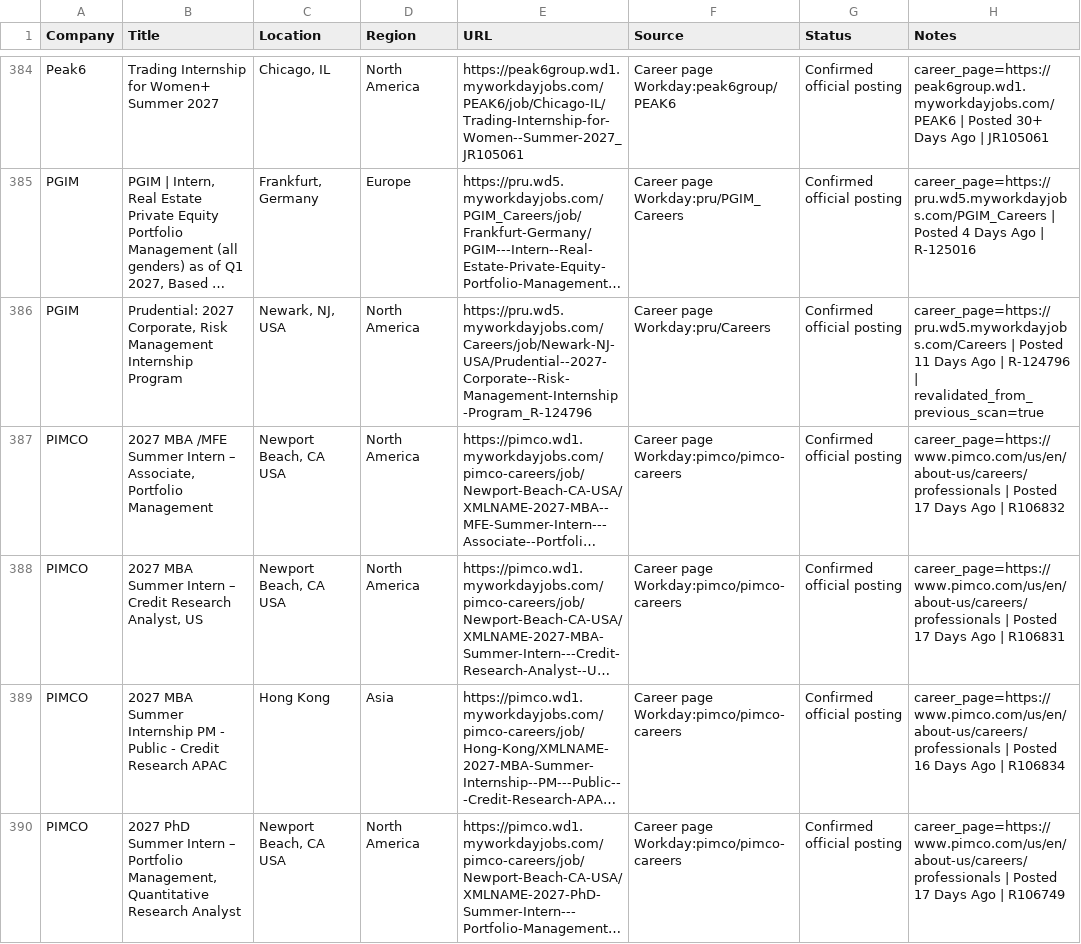
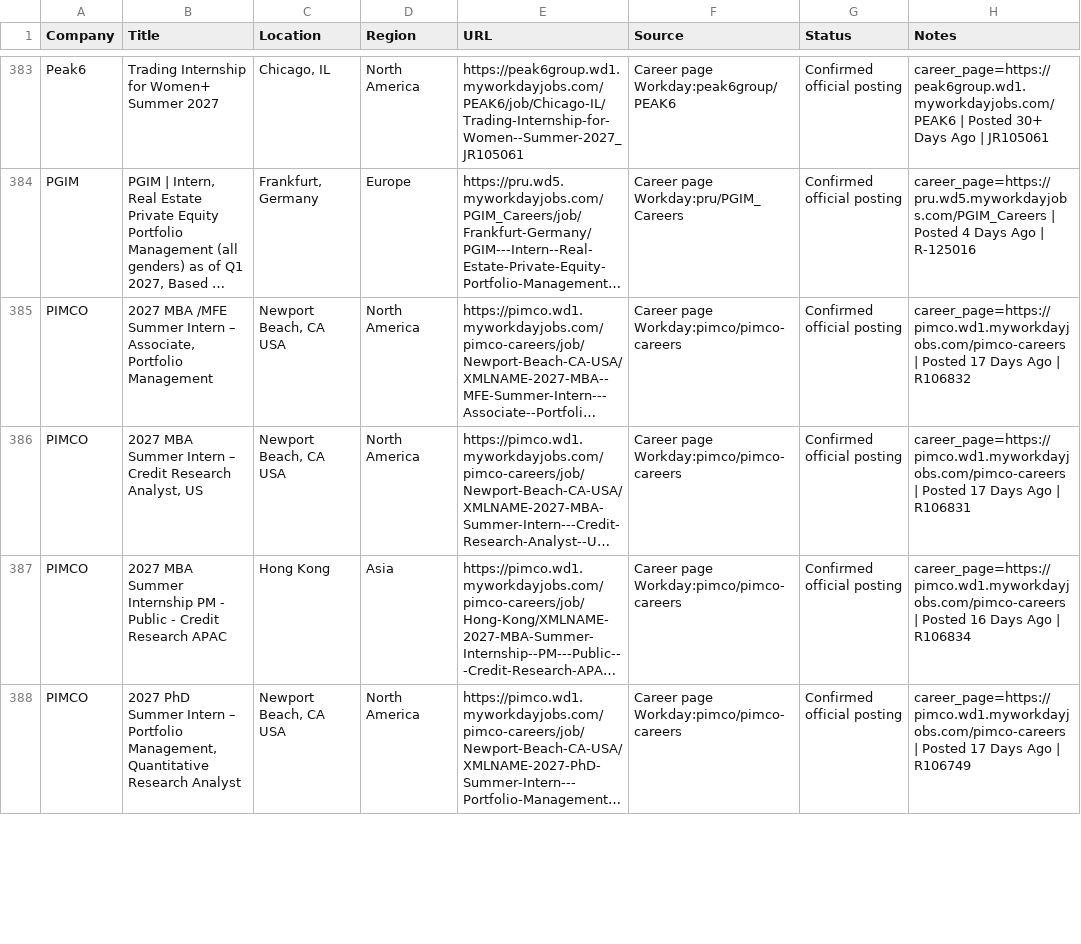
Before and after one commit to Jiang6082/QJS, a CSV file: reports/quant_internship_roles_scan_v2.csv, drawn as a sheet; only a part is shown, gaps mark what is left out; long unchanged cells end in …; removed rows and columns are numbered as before the commit, all else as after; the diff covers the shown part only; the diff names each change by its address in the sheet, - before the commit and + after, or states it on an @@ line.

Commit message:
Update scan results 2026-09-18

```diff
--- a/reports/quant_internship_roles_scan_v2.csv
+++ b/reports/quant_internship_roles_scan_v2.csv
-row 386: PGIM | Prudential: 2027 Corporate, Risk Management Internship Program | Newark, NJ, USA | North America | https://pru.wd5.myworkdayjobs.com/Careers/job/Newark-NJ-USA/Prudential--2027-Corporate--Risk-Management-Internship-Program_R-124796 | Career page Workday:pru/Careers | Confirmed official posting | career_page=https://pru.wd5.myworkdayjobs.com/Careers | Posted 11 Days Ago | R-124796 | revalidated_from_previous_scan=true
-H385 (Notes): career_page=https://www.pimco.com/us/en/about-us/careers/professionals | Posted…
+H385 (Notes): career_page=https://pimco.wd1.myworkdayjobs.com/pimco-careers | Posted…
-H386 (Notes): career_page=https://www.pimco.com/us/en/about-us/careers/professionals | Posted…
+H386 (Notes): career_page=https://pimco.wd1.myworkdayjobs.com/pimco-careers | Posted…
-H387 (Notes): career_page=https://www.pimco.com/us/en/about-us/careers/professionals | Posted…
+H387 (Notes): career_page=https://pimco.wd1.myworkdayjobs.com/pimco-careers | Posted…
-H388 (Notes): career_page=https://www.pimco.com/us/en/about-us/careers/professionals | Posted…
+H388 (Notes): career_page=https://pimco.wd1.myworkdayjobs.com/pimco-careers | Posted…
```
Also changed, not shown: 1 removed row, 6 moved rows and 144 edited cells elsewhere in this file, reports/quant_internship_roles_scan.csv, 27 other files.
